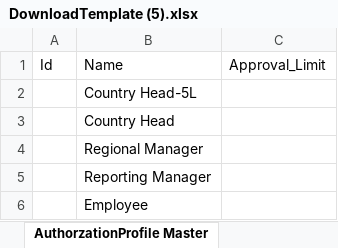
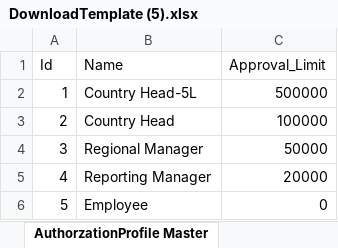
Before and after one commit to fayeki2e/CotecnaLeao, an Excel workbook: TechParvaLEAO/Uploads/DownloadTemplate (5).xlsx, sheet AuthorzationProfile Master, drawn as a sheet; values as stored, in another font and other column widths than the file's, no borders; table styles not drawn; the diff names each change by its address in the sheet, - before the commit and + after, or states it on an @@ line.

```diff
--- a/TechParvaLEAO/Uploads/DownloadTemplate (5).xlsx (sheet AuthorzationProfile Master)
+++ b/TechParvaLEAO/Uploads/DownloadTemplate (5).xlsx (sheet AuthorzationProfile Master)
-A2 (Id): (empty)
+A2 (Id): 1
-C2 (Approval_Limit): (empty)
+C2 (Approval_Limit): 500000
-A3 (Id): (empty)
+A3 (Id): 2
-C3 (Approval_Limit): (empty)
+C3 (Approval_Limit): 100000
-A4 (Id): (empty)
+A4 (Id): 3
-C4 (Approval_Limit): (empty)
+C4 (Approval_Limit): 50000
-A5 (Id): (empty)
+A5 (Id): 4
-C5 (Approval_Limit): (empty)
+C5 (Approval_Limit): 20000
-A6 (Id): (empty)
+A6 (Id): 5
-C6 (Approval_Limit): (empty)
+C6 (Approval_Limit): 0
```
Also changed, not shown: sheet Employee Reporting Master, sheet Designation Master, sheet Teams Master, sheet Employee Import, sheet Location Master, sheet OverTime Master, 1 more sheet, TechParvaLEAO/Uploads/DownloadTemplate (3).xlsx, TechParvaLEAO/Uploads/DownloadTemplate (6).xlsx, 1 other file.
